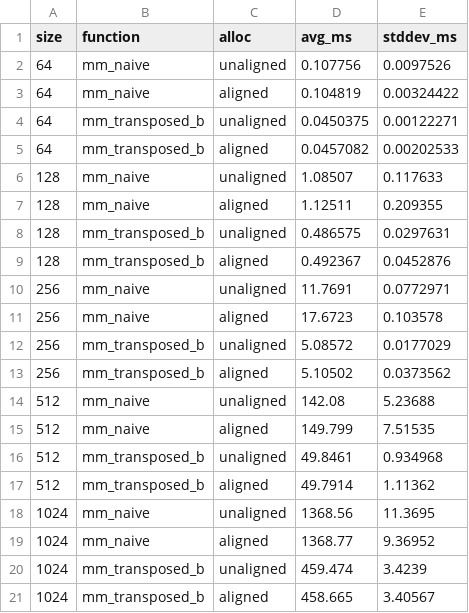
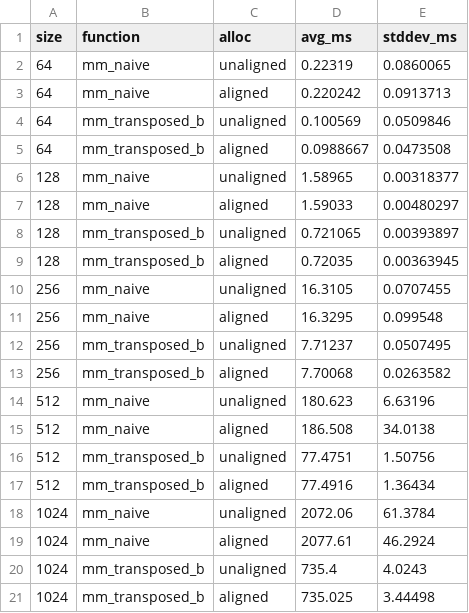
Before and after one commit to cole-koryto/adv-compute-g3, a CSV file: project/phases/phase1/bench_align.csv, drawn as a sheet.

```diff
--- a/project/phases/phase1/bench_align.csv
+++ b/project/phases/phase1/bench_align.csv
@@ -1,21 +1,21 @@
 size,function,alloc,avg_ms,stddev_ms
-64,mm_naive,unaligned,0.107756,0.0097526
-64,mm_naive,aligned,0.104819,0.00324422
-64,mm_transposed_b,unaligned,0.0450375,0.00122271
-64,mm_transposed_b,aligned,0.0457082,0.00202533
-128,mm_naive,unaligned,1.08507,0.117633
-128,mm_naive,aligned,1.12511,0.209355
-128,mm_transposed_b,unaligned,0.486575,0.0297631
-128,mm_transposed_b,aligned,0.492367,0.0452876
-256,mm_naive,unaligned,11.7691,0.0772971
-256,mm_naive,aligned,17.6723,0.103578
-256,mm_transposed_b,unaligned,5.08572,0.0177029
-256,mm_transposed_b,aligned,5.10502,0.0373562
-512,mm_naive,unaligned,142.08,5.23688
-512,mm_naive,aligned,149.799,7.51535
-512,mm_transposed_b,unaligned,49.8461,0.934968
-512,mm_transposed_b,aligned,49.7914,1.11362
-1024,mm_naive,unaligned,1368.56,11.3695
-1024,mm_naive,aligned,1368.77,9.36952
-1024,mm_transposed_b,unaligned,459.474,3.4239
-1024,mm_transposed_b,aligned,458.665,3.40567
+64,mm_naive,unaligned,0.22319,0.0860065
+64,mm_naive,aligned,0.220242,0.0913713
+64,mm_transposed_b,unaligned,0.100569,0.0509846
+64,mm_transposed_b,aligned,0.0988667,0.0473508
+128,mm_naive,unaligned,1.58965,0.00318377
+128,mm_naive,aligned,1.59033,0.00480297
+128,mm_transposed_b,unaligned,0.721065,0.00393897
+128,mm_transposed_b,aligned,0.72035,0.00363945
+256,mm_naive,unaligned,16.3105,0.0707455
+256,mm_naive,aligned,16.3295,0.099548
+256,mm_transposed_b,unaligned,7.71237,0.0507495
+256,mm_transposed_b,aligned,7.70068,0.0263582
+512,mm_naive,unaligned,180.623,6.63196
+512,mm_naive,aligned,186.508,34.0138
+512,mm_transposed_b,unaligned,77.4751,1.50756
+512,mm_transposed_b,aligned,77.4916,1.36434
+1024,mm_naive,unaligned,2072.06,61.3784
+1024,mm_naive,aligned,2077.61,46.2924
+1024,mm_transposed_b,unaligned,735.4,4.0243
+1024,mm_transposed_b,aligned,735.025,3.44498
```
Also changed, not shown: project/phases/phase1/bench_O0.csv, project/phases/phase1/bench_O3.csv, 4 other files.
